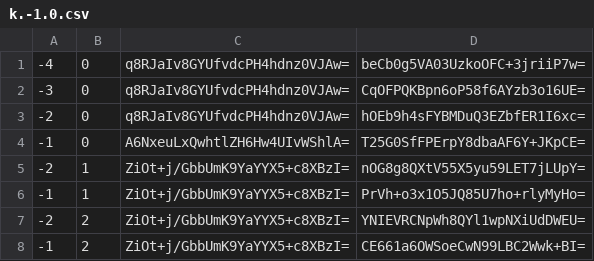
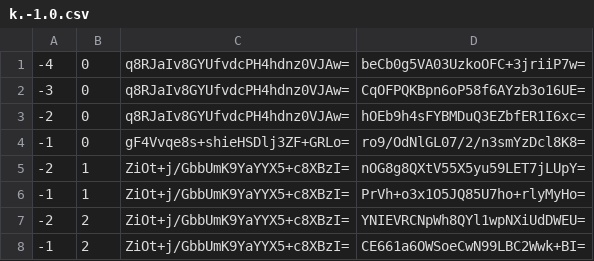
Before and after one commit to counterfitninja/chilled-nether, a CSV file: tiles/zoom.-1/metadata/k.-1.0.csv, drawn as a sheet.

```diff
--- a/tiles/zoom.-1/metadata/k.-1.0.csv
+++ b/tiles/zoom.-1/metadata/k.-1.0.csv
@@ -3,3 +3,3 @@
 -2,0,q8RJaIv8GYUfvdcPH4hdnz0VJAw=,hOEb9h4sFYBMDuQ3EZbfER1I6xc=
--1,0,A6NxeuLxQwhtlZH6Hw4UIvWShlA=,T25G0SfFPErpY8dbaAF6Y+JKpCE=
+-1,0,gF4Vvqe8s+shieHSDlj3ZF+GRLo=,ro9/OdNlGL07/2/n3smYzDcl8K8=
 -2,1,ZiOt+j/GbbUmK9YaYYX5+c8XBzI=,nOG8g8QXtV55X5yu59LET7jLUpY=
```
Also changed, not shown: tiles/zoom.-1/metadata/k.-1.-1.csv, tiles/zoom.-1/metadata/k.0.-1.csv, 42 other files.
